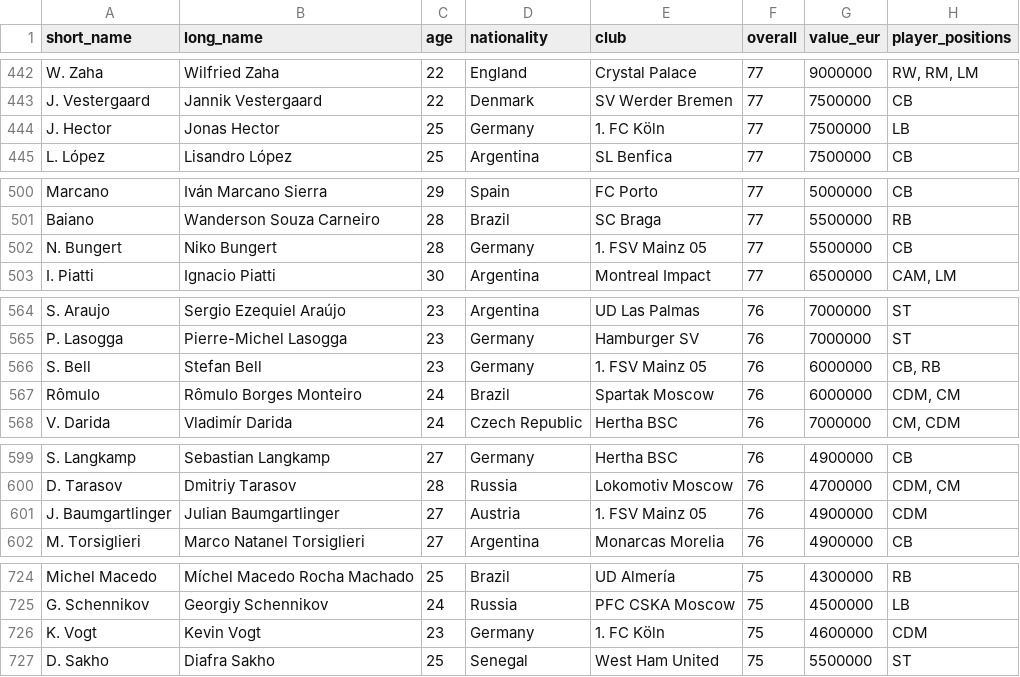
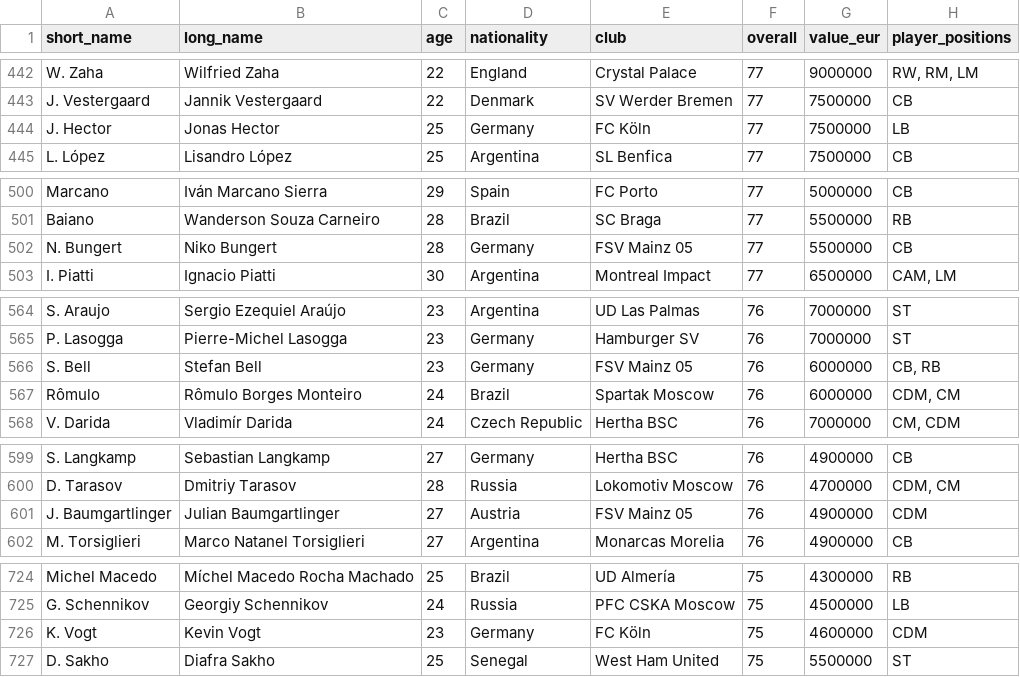
Before and after one commit to Arthemyst/Football_analysis, a CSV file: src/players/data/players_16.csv, drawn as a sheet; only a part is shown, gaps mark what is left out; the diff covers the shown part only; the diff names each change by its address in the sheet, - before the commit and + after, or states it on an @@ line.

```diff
--- a/src/players/data/players_16.csv
+++ b/src/players/data/players_16.csv
-E444 (club): 1. FC Köln
+E444 (club): FC Köln
-E502 (club): 1. FSV Mainz 05
+E502 (club): FSV Mainz 05
-E566 (club): 1. FSV Mainz 05
+E566 (club): FSV Mainz 05
-E601 (club): 1. FSV Mainz 05
+E601 (club): FSV Mainz 05
-E726 (club): 1. FC Köln
+E726 (club): FC Köln
```
Also changed, not shown: 52 edited cells elsewhere in this file, 9 other files.
